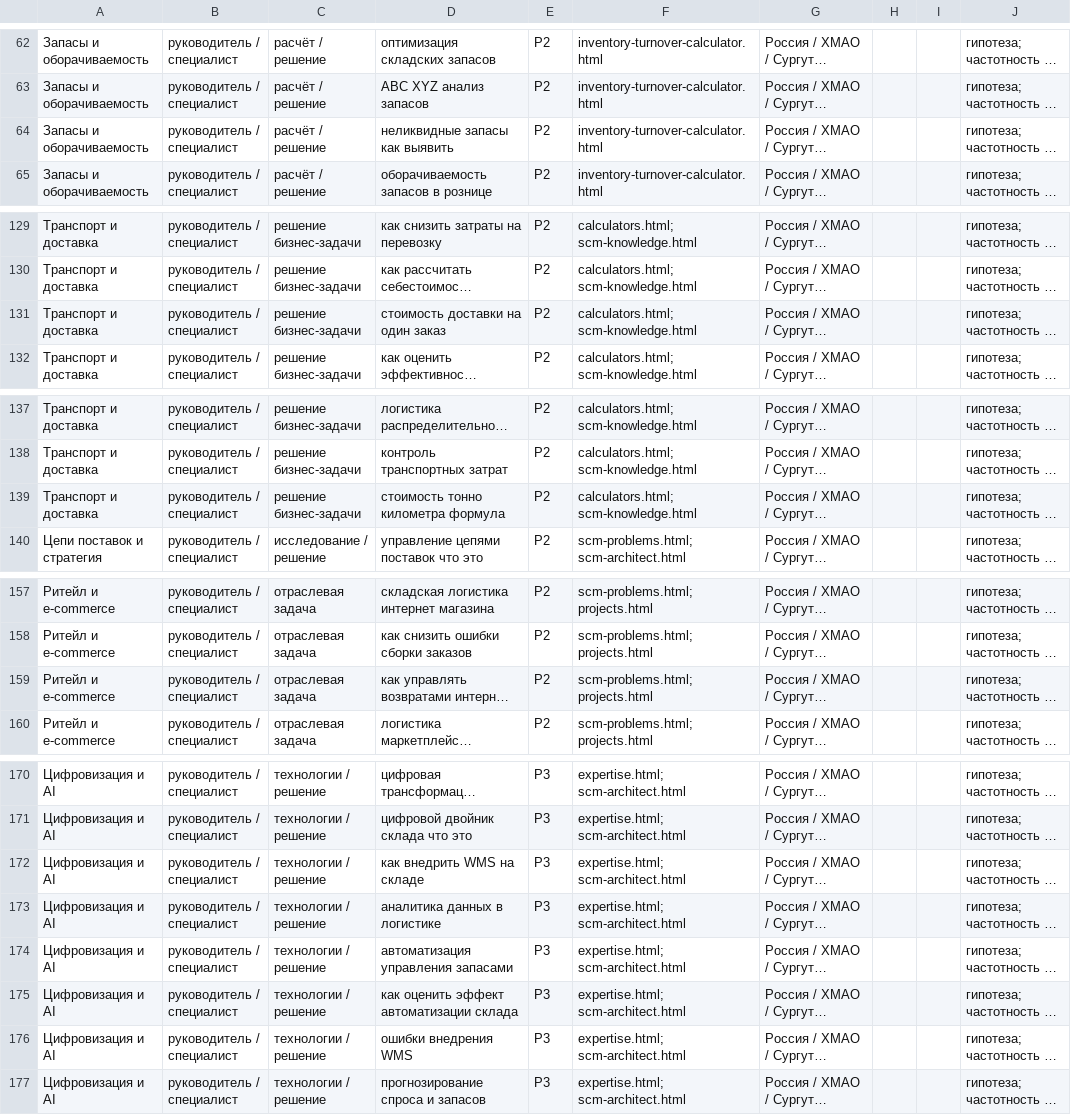
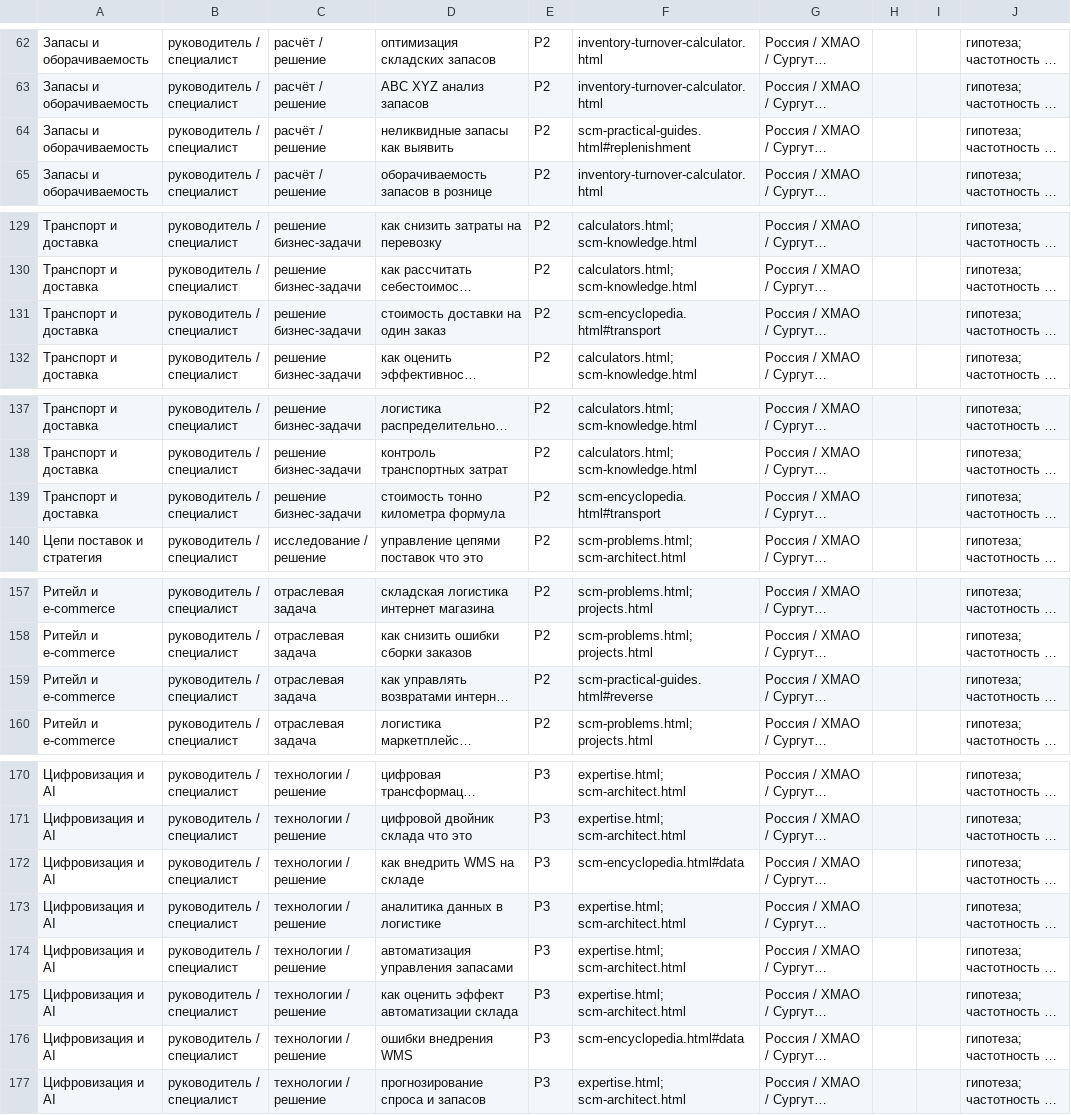
Before and after one commit to 965910-bit/Panibratsky-Dmitry, a CSV file: audit/СЕМАНТИКА-ЯНДЕКС-GOOGLE-РОССИЯ.csv, drawn as a sheet; only a part is shown, gaps mark what is left out; long unchanged cells end in …; the diff covers the shown part only; the diff names each change by its address in the sheet, - before the commit and + after, or states it on an @@ line.

Commit message:
Expand SCM search answers and add public OTIF calculator

```diff
--- a/audit/СЕМАНТИКА-ЯНДЕКС-GOOGLE-РОССИЯ.csv
+++ b/audit/СЕМАНТИКА-ЯНДЕКС-GOOGLE-РОССИЯ.csv
-F64: inventory-turnover-calculator.html
+F64: scm-practical-guides.html#replenishment
-F131: calculators.html; scm-knowledge.html
+F131: scm-encyclopedia.html#transport
-F139: calculators.html; scm-knowledge.html
+F139: scm-encyclopedia.html#transport
-F159: scm-problems.html; projects.html
+F159: scm-practical-guides.html#reverse
-F172: expertise.html; scm-architect.html
+F172: scm-encyclopedia.html#data
-F176: expertise.html; scm-architect.html
+F176: scm-encyclopedia.html#data
```
Also changed, not shown: 11 edited cells elsewhere in this file, 9 other files.
